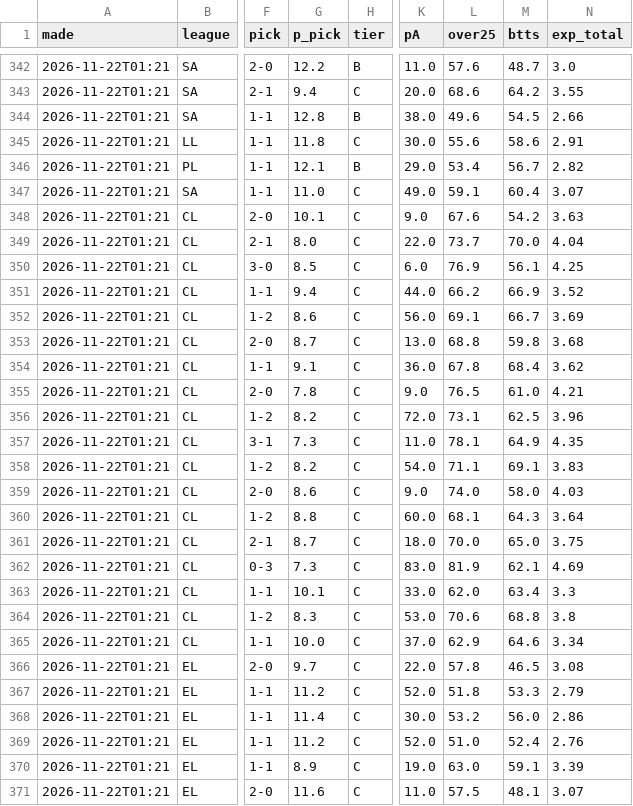
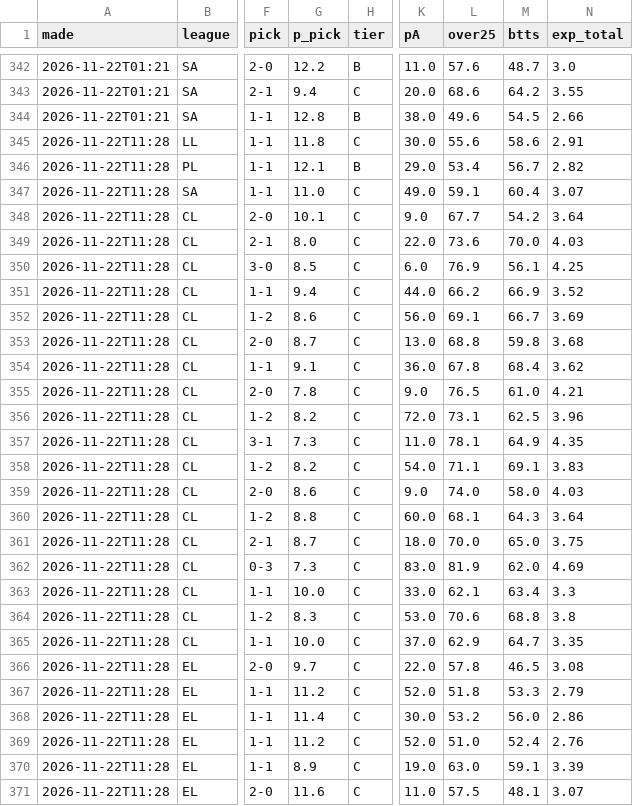
Before and after one commit to itzik200592-byte/score-oracle, a CSV file: data/ledger.csv, drawn as a sheet; only a part is shown, gaps mark what is left out; the diff covers the shown part only; the diff names each change by its address in the sheet, - before the commit and + after, or states it on an @@ line.

```diff
--- a/data/ledger.csv
+++ b/data/ledger.csv
-A345:A371 (made): 2026-11-22T01:21
+A345:A371 (made): 2026-11-22T11:28
-L348 (over25): 67.6
+L348 (over25): 67.7
-N348 (exp_total): 3.63
+N348 (exp_total): 3.64
-L349 (over25): 73.7
+L349 (over25): 73.6
-N349 (exp_total): 4.04
+N349 (exp_total): 4.03
-M362 (btts): 62.1
+M362 (btts): 62.0
-G363 (p_pick): 10.1
+G363 (p_pick): 10.0
-L363 (over25): 62.0
+L363 (over25): 62.1
-M365 (btts): 64.6
+M365 (btts): 64.7
-N365 (exp_total): 3.34
+N365 (exp_total): 3.35
```
Also changed, not shown: 63 edited cells elsewhere in this file, 3 other files.
